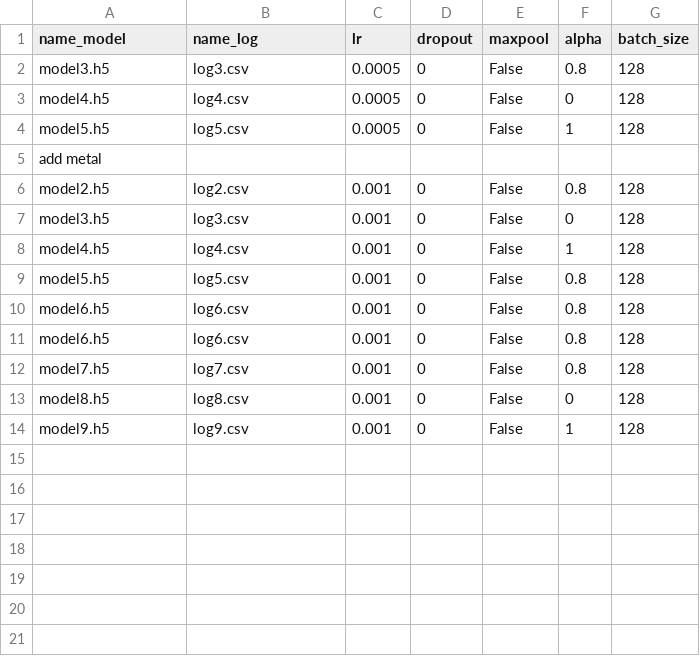
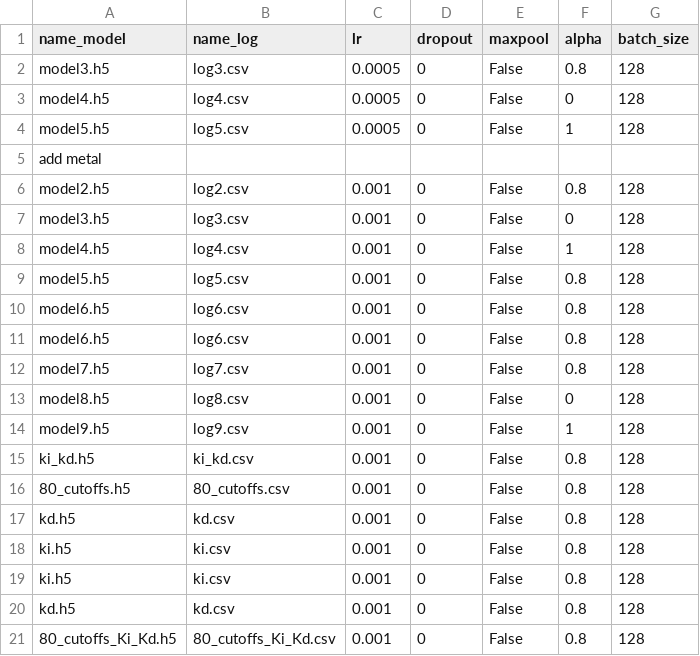
Before and after one commit to Sav-eng/protein-ligand-term-project, a CSV file: generation.csv, drawn as a sheet; the diff names each change by its address in the sheet, - before the commit and + after, or states it on an @@ line.

```diff
--- a/generation.csv
+++ b/generation.csv
+row 15: ki_kd.h5 | ki_kd.csv | 0.001 | 0 | False | 0.8 | 128
+row 16: 80_cutoffs.h5 | 80_cutoffs.csv | 0.001 | 0 | False | 0.8 | 128
+row 17: kd.h5 | kd.csv | 0.001 | 0 | False | 0.8 | 128
+row 18: ki.h5 | ki.csv | 0.001 | 0 | False | 0.8 | 128
+row 19: ki.h5 | ki.csv | 0.001 | 0 | False | 0.8 | 128
+row 20: kd.h5 | kd.csv | 0.001 | 0 | False | 0.8 | 128
+row 21: 80_cutoffs_Ki_Kd.h5 | 80_cutoffs_Ki_Kd.csv | 0.001 | 0 | False | 0.8 | 128
```
Also changed, not shown: 8 other files.
